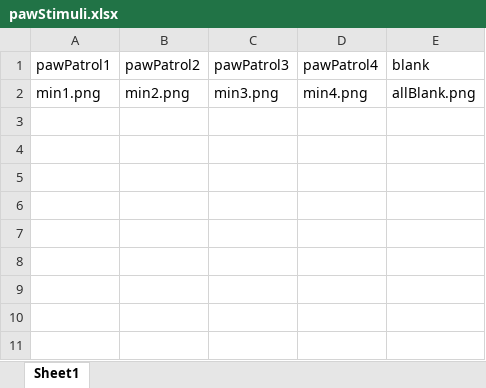
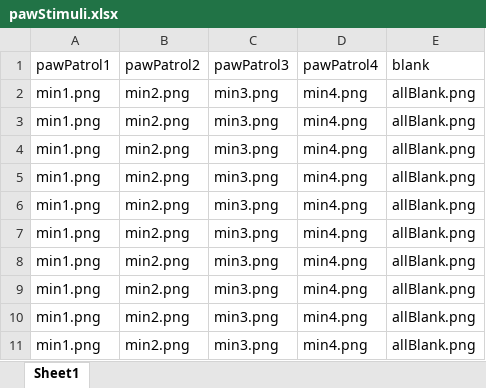
Before and after one commit to chelseamharmon/sequenceLearning, an Excel workbook: pawStimuli.xlsx, sheet Sheet1, drawn as a sheet; values as stored, in another font and other column widths than the file's, no borders; the diff names each change by its address in the sheet, - before the commit and + after, or states it on an @@ line.

```diff
--- a/pawStimuli.xlsx (sheet Sheet1)
+++ b/pawStimuli.xlsx (sheet Sheet1)
+row 3: min1.png | min2.png | min3.png | min4.png | allBlank.png
+row 4: min1.png | min2.png | min3.png | min4.png | allBlank.png
+row 5: min1.png | min2.png | min3.png | min4.png | allBlank.png
+row 6: min1.png | min2.png | min3.png | min4.png | allBlank.png
+row 7: min1.png | min2.png | min3.png | min4.png | allBlank.png
+row 8: min1.png | min2.png | min3.png | min4.png | allBlank.png
+row 9: min1.png | min2.png | min3.png | min4.png | allBlank.png
+row 10: min1.png | min2.png | min3.png | min4.png | allBlank.png
+row 11: min1.png | min2.png | min3.png | min4.png | allBlank.png
```
Also changed, not shown: random.xlsx, 21 other files.
